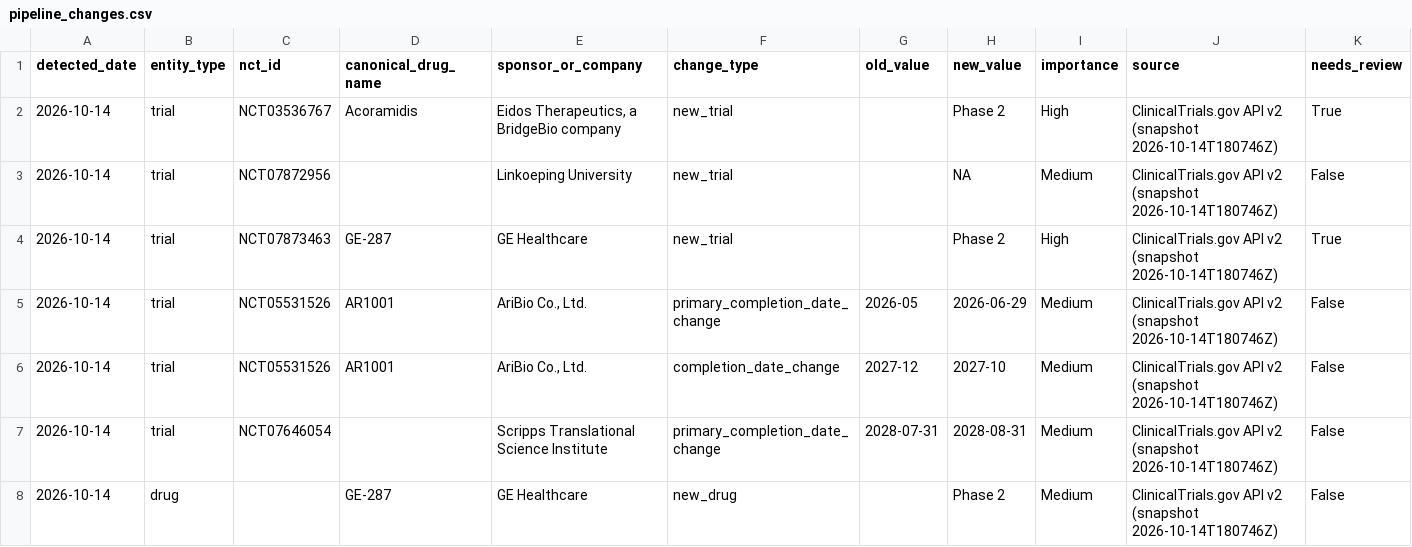
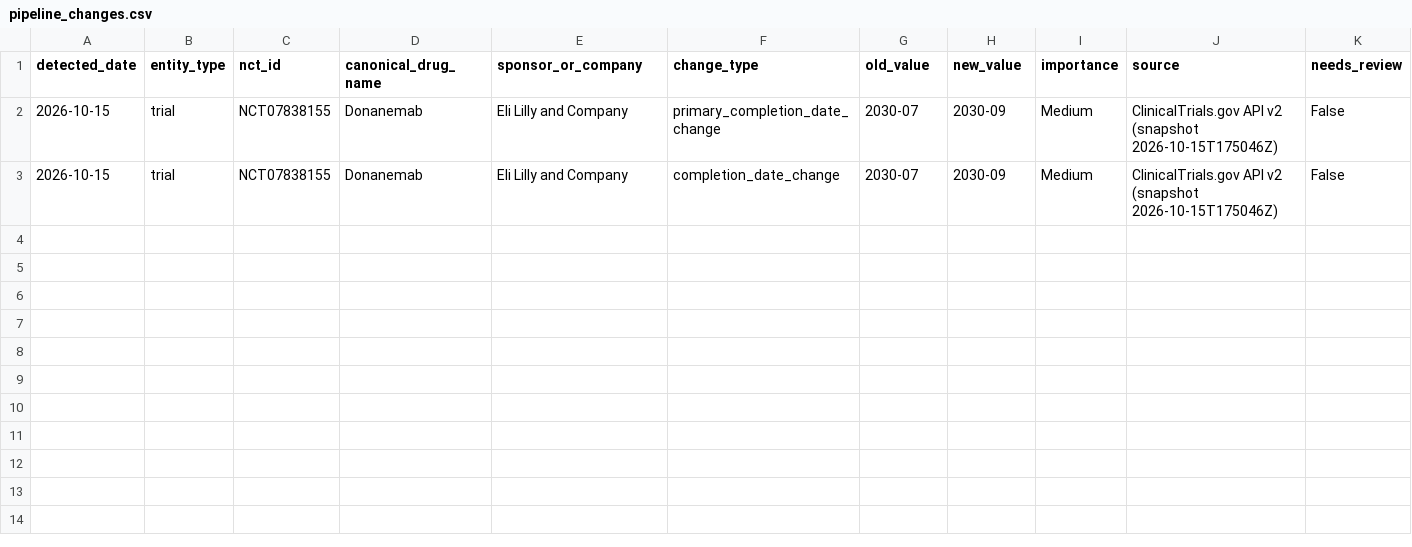
Before and after one commit to juniparkk/AriBio-Clinical-Trial-Pipeline, a CSV file: outputs/pipeline_changes.csv, drawn as a sheet.

```diff
--- a/outputs/pipeline_changes.csv
+++ b/outputs/pipeline_changes.csv
@@ -1,8 +1,3 @@
 detected_date,entity_type,nct_id,canonical_drug_name,sponsor_or_company,change_type,old_value,new_value,importance,source,needs_review
-2026-10-14,trial,NCT03536767,Acoramidis,"Eidos Therapeutics, a BridgeBio company",new_trial,,Phase 2,High,ClinicalTrials.gov API v2 (snapshot 2026-10-14T180746Z),True
-2026-10-14,trial,NCT07872956,,Linkoeping University,new_trial,,NA,Medium,ClinicalTrials.gov API v2 (snapshot 2026-10-14T180746Z),False
-2026-10-14,trial,NCT07873463,GE-287,GE Healthcare,new_trial,,Phase 2,High,ClinicalTrials.gov API v2 (snapshot 2026-10-14T180746Z),True
-2026-10-14,trial,NCT05531526,AR1001,"AriBio Co., Ltd.",primary_completion_date_change,2026-05,2026-06-29,Medium,ClinicalTrials.gov API v2 (snapshot 2026-10-14T180746Z),False
-2026-10-14,trial,NCT05531526,AR1001,"AriBio Co., Ltd.",completion_date_change,2027-12,2027-10,Medium,ClinicalTrials.gov API v2 (snapshot 2026-10-14T180746Z),False
-2026-10-14,trial,NCT07646054,,Scripps Translational Science Institute,primary_completion_date_change,2028-07-31,2028-08-31,Medium,ClinicalTrials.gov API v2 (snapshot 2026-10-14T180746Z),False
-2026-10-14,drug,,GE-287,GE Healthcare,new_drug,,Phase 2,Medium,ClinicalTrials.gov API v2 (snapshot 2026-10-14T180746Z),False
+2026-10-15,trial,NCT07838155,Donanemab,Eli Lilly and Company,primary_completion_date_change,2030-07,2030-09,Medium,ClinicalTrials.gov API v2 (snapshot 2026-10-15T175046Z),False
+2026-10-15,trial,NCT07838155,Donanemab,Eli Lilly and Company,completion_date_change,2030-07,2030-09,Medium,ClinicalTrials.gov API v2 (snapshot 2026-10-15T175046Z),False
```
Also changed, not shown: outputs/classification_gap_audit.csv, outputs/competitive_attention.csv, 7 other files.
